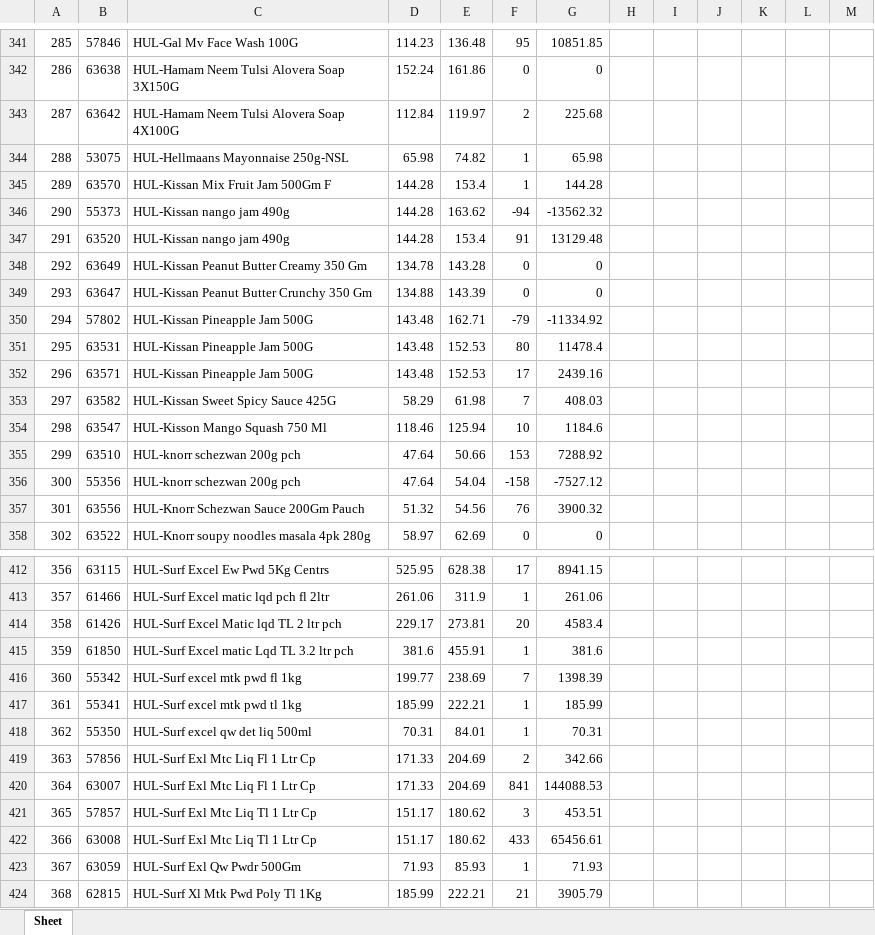
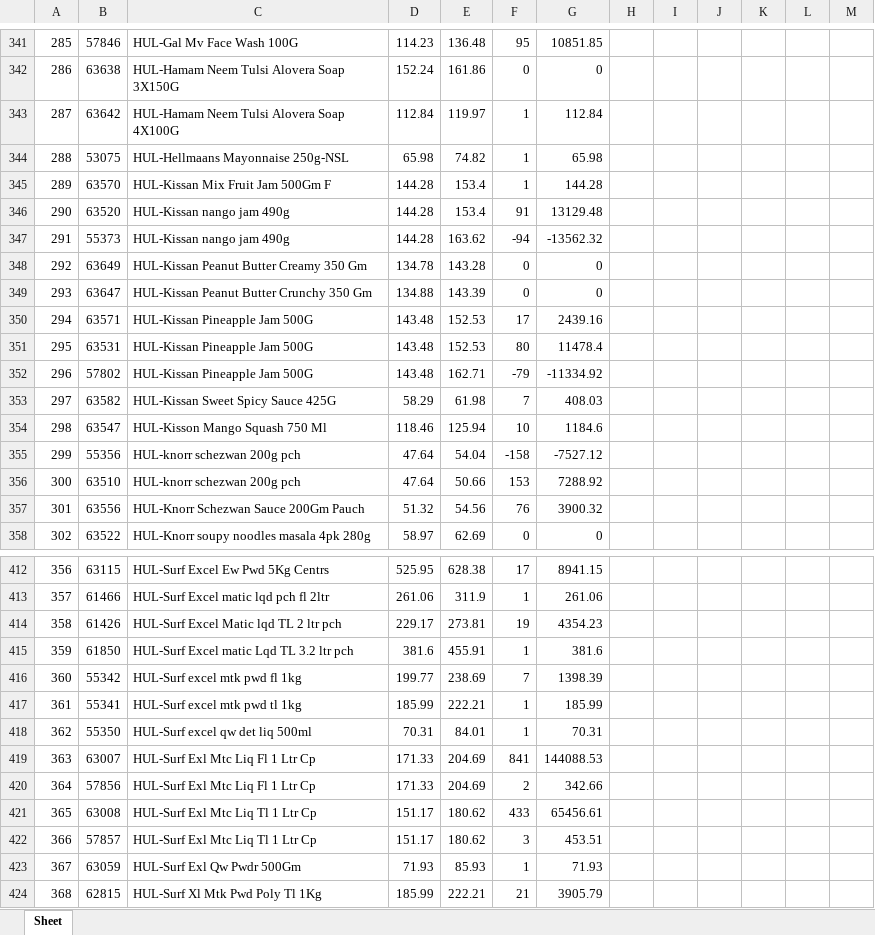
Before and after one commit to PC-Canteen/pc_canteen, an Excel workbook: CryCompanywiseStockReport_1.xlsx, sheet Sheet, drawn as a sheet; only a part is shown, gaps mark what is left out; values as stored, in another font and other column widths than the file's, no borders; removed rows and columns are numbered as before the commit, all else as after; the diff covers the shown part only; the diff names each change by its address in the sheet, - before the commit and + after, or states it on an @@ line.

```diff
--- a/CryCompanywiseStockReport_1.xlsx (sheet Sheet)
+++ b/CryCompanywiseStockReport_1.xlsx (sheet Sheet)
-F343: 2
+F343: 1
-G343: 225.68
+G343: 112.84
-row 346: 290 | 55373 | HUL-Kissan nango jam 490g | 144.28 | 163.62 | -94 | -13562.32
-A346: 291
+A346: 290
+row 347: 291 | 55373 | HUL-Kissan nango jam 490g | 144.28 | 163.62 | -94 | -13562.32
-row 350: 294 | 57802 | HUL-Kissan Pineapple Jam 500G | 143.48 | 162.71 | -79 | -11334.92
+row 350: 294 | 63571 | HUL-Kissan Pineapple Jam 500G | 143.48 | 152.53 | 17 | 2439.16
-row 352: 296 | 63571 | HUL-Kissan Pineapple Jam 500G | 143.48 | 152.53 | 17 | 2439.16
+row 352: 296 | 57802 | HUL-Kissan Pineapple Jam 500G | 143.48 | 162.71 | -79 | -11334.92
-row 355: 299 | 63510 | HUL-knorr schezwan 200g pch | 47.64 | 50.66 | 153 | 7288.92
-A355: 300
+A355: 299
+row 356: 300 | 63510 | HUL-knorr schezwan 200g pch | 47.64 | 50.66 | 153 | 7288.92
-F414: 20
+F414: 19
-G414: 4583.4
+G414: 4354.23
-row 419: 363 | 57856 | HUL-Surf Exl Mtc Liq Fl 1 Ltr Cp | 171.33 | 204.69 | 2 | 342.66
-A419: 364
+A419: 363
-row 421: 365 | 57857 | HUL-Surf Exl Mtc Liq Tl 1 Ltr Cp | 151.17 | 180.62 | 3 | 453.51
+row 420: 364 | 57856 | HUL-Surf Exl Mtc Liq Fl 1 Ltr Cp | 171.33 | 204.69 | 2 | 342.66
-A421: 366
+A421: 365
+row 422: 366 | 57857 | HUL-Surf Exl Mtc Liq Tl 1 Ltr Cp | 151.17 | 180.62 | 3 | 453.51
```
Also changed, not shown: 14 added rows, 14 removed rows and 113 edited cells elsewhere in this sheet.
